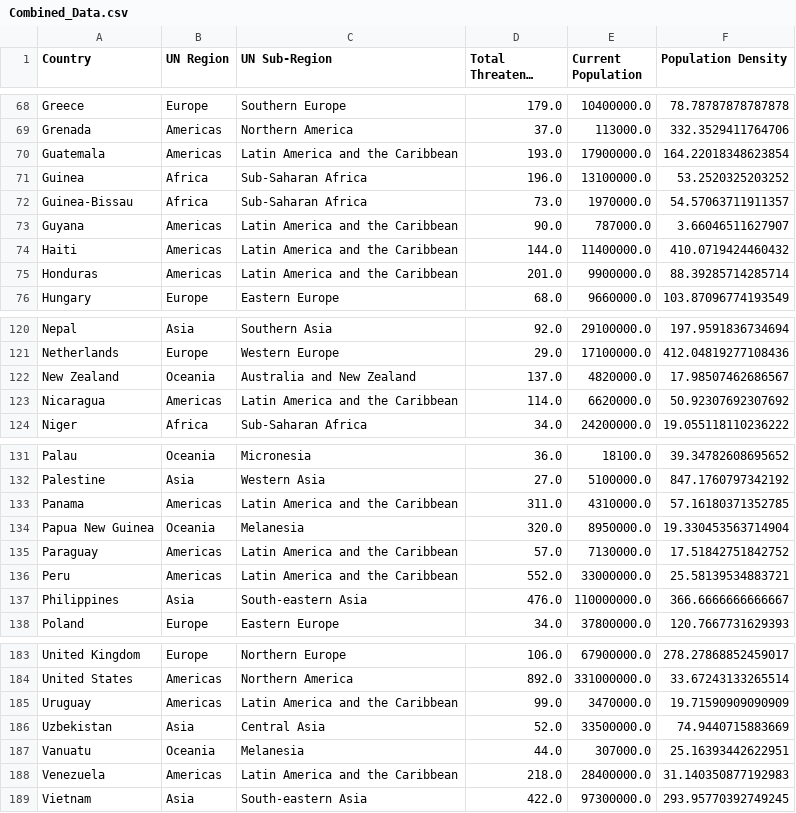
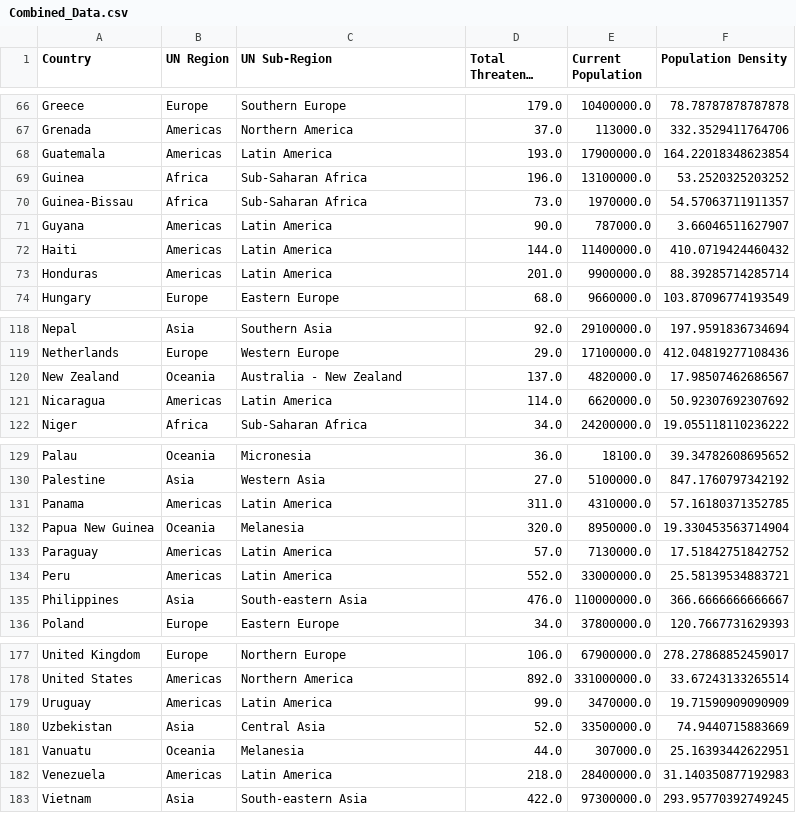
Before and after one commit to VyapakBansal/portfolio-project-3, a CSV file: Combined_Data.csv, drawn as a sheet; only a part is shown, gaps mark what is left out; long unchanged cells end in …; the diff covers the shown part only.

```diff
--- a/Combined_Data.csv
+++ b/Combined_Data.csv
@@ -69,8 +67,8 @@ Greece,Europe,Southern Europe,179.0,10400000.0,78.78787878787878
 Grenada,Americas,Northern America,37.0,113000.0,332.3529411764706
-Guatemala,Americas,Latin America and the Caribbean,193.0,17900000.0,164.22018348623854
+Guatemala,Americas,Latin America,193.0,17900000.0,164.22018348623854
 Guinea,Africa,Sub-Saharan Africa,196.0,13100000.0,53.2520325203252
 Guinea-Bissau,Africa,Sub-Saharan Africa,73.0,1970000.0,54.57063711911357
-Guyana,Americas,Latin America and the Caribbean,90.0,787000.0,3.66046511627907
-Haiti,Americas,Latin America and the Caribbean,144.0,11400000.0,410.0719424460432
-Honduras,Americas,Latin America and the Caribbean,201.0,9900000.0,88.39285714285714
+Guyana,Americas,Latin America,90.0,787000.0,3.66046511627907
+Haiti,Americas,Latin America,144.0,11400000.0,410.0719424460432
+Honduras,Americas,Latin America,201.0,9900000.0,88.39285714285714
 Hungary,Europe,Eastern Europe,68.0,9660000.0,103.87096774193549
@@ -121,4 +119,4 @@ Nepal,Asia,Southern Asia,92.0,29100000.0,197.9591836734694
 Netherlands,Europe,Western Europe,29.0,17100000.0,412.04819277108436
-New Zealand,Oceania,Australia and New Zealand,137.0,4820000.0,17.98507462686567
-Nicaragua,Americas,Latin America and the Caribbean,114.0,6620000.0,50.92307692307692
+New Zealand,Oceania,Australia - New Zealand,137.0,4820000.0,17.98507462686567
+Nicaragua,Americas,Latin America,114.0,6620000.0,50.92307692307692
 Niger,Africa,Sub-Saharan Africa,34.0,24200000.0,19.055118110236222
@@ -132,6 +130,6 @@ Palau,Oceania,Micronesia,36.0,18100.0,39.34782608695652
 Palestine,Asia,Western Asia,27.0,5100000.0,847.1760797342192
-Panama,Americas,Latin America and the Caribbean,311.0,4310000.0,57.16180371352785
+Panama,Americas,Latin America,311.0,4310000.0,57.16180371352785
 Papua New Guinea,Oceania,Melanesia,320.0,8950000.0,19.330453563714904
-Paraguay,Americas,Latin America and the Caribbean,57.0,7130000.0,17.51842751842752
-Peru,Americas,Latin America and the Caribbean,552.0,33000000.0,25.58139534883721
+Paraguay,Americas,Latin America,57.0,7130000.0,17.51842751842752
+Peru,Americas,Latin America,552.0,33000000.0,25.58139534883721
 Philippines,Asia,South-eastern Asia,476.0,110000000.0,366.6666666666667
@@ -184,6 +178,6 @@ United Kingdom,Europe,Northern Europe,106.0,67900000.0,278.27868852459017
 United States,Americas,Northern America,892.0,331000000.0,33.67243133265514
-Uruguay,Americas,Latin America and the Caribbean,99.0,3470000.0,19.71590909090909
+Uruguay,Americas,Latin America,99.0,3470000.0,19.71590909090909
 Uzbekistan,Asia,Central Asia,52.0,33500000.0,74.9440715883669
 Vanuatu,Oceania,Melanesia,44.0,307000.0,25.16393442622951
-Venezuela,Americas,Latin America and the Caribbean,218.0,28400000.0,31.140350877192983
+Venezuela,Americas,Latin America,218.0,28400000.0,31.140350877192983
 Vietnam,Asia,South-eastern Asia,422.0,97300000.0,293.95770392749245
```
Also changed, not shown: 6 removed rows and 19 edited cells elsewhere in this file, data_files/Country_Data.csv, 2 other files.
